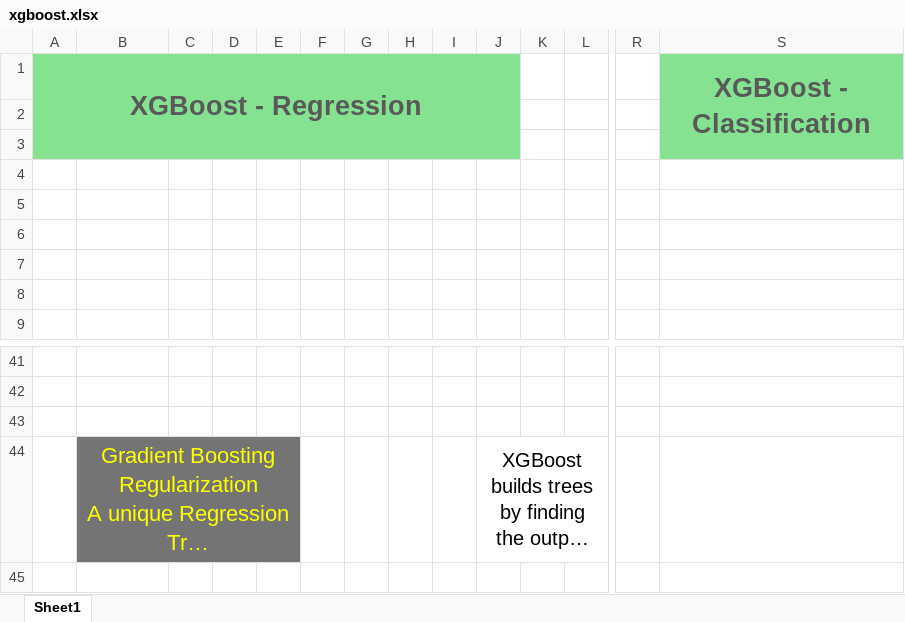
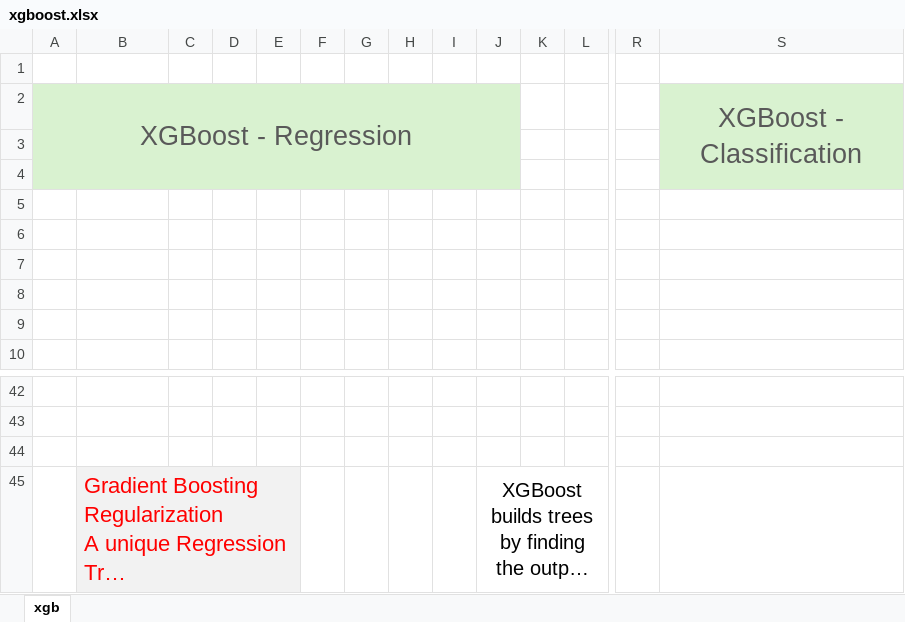
Before and after one commit to thomaskty/Notes-Repository, an Excel workbook: xgboost.xlsx, sheet xgb, drawn as a sheet; only a part is shown, gaps mark what is left out; long unchanged cells end in …; values as stored, in another font and other column widths than the file's, no borders; charts and pictures not drawn; addresses are those after the commit; rows hold the shown columns only; the diff names each change by its address in the sheet, - before the commit and + after, or states it on an @@ line.

```diff
--- a/xgboost.xlsx (sheet xgb)
+++ b/xgboost.xlsx (sheet xgb)
-sheet tab: Sheet1
+sheet tab: xgb
+row 1: (empty)
-A2:J4 fill: #84E291
+A2:J4 fill: #D9F2D0
-A2 bold: on
+A2 bold: off
-S2:S4 fill: #84E291
+S2:S4 fill: #D9F2D0
-S2 bold: on
+S2 bold: off
-B45:E45 fill: #747474
+B45:E45 fill: #F2F2F2
@@ B45 text colour: #FFFF00 → #FF0000, alignment: center → left @@
```
Also changed, not shown: charts or pictures, adaboost.xlsx, anova_twoway.xlsx, 5 other files.
